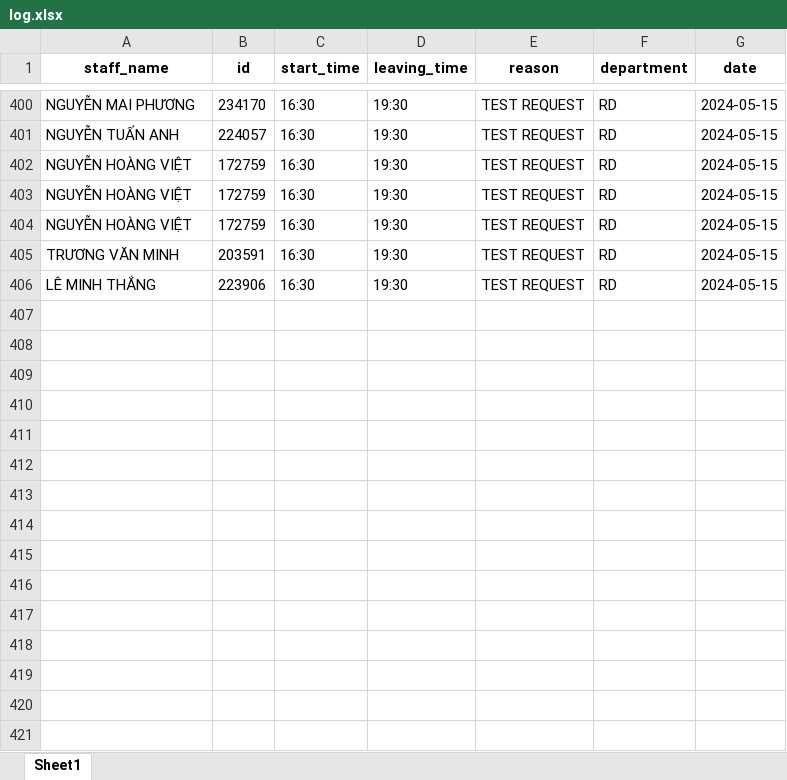
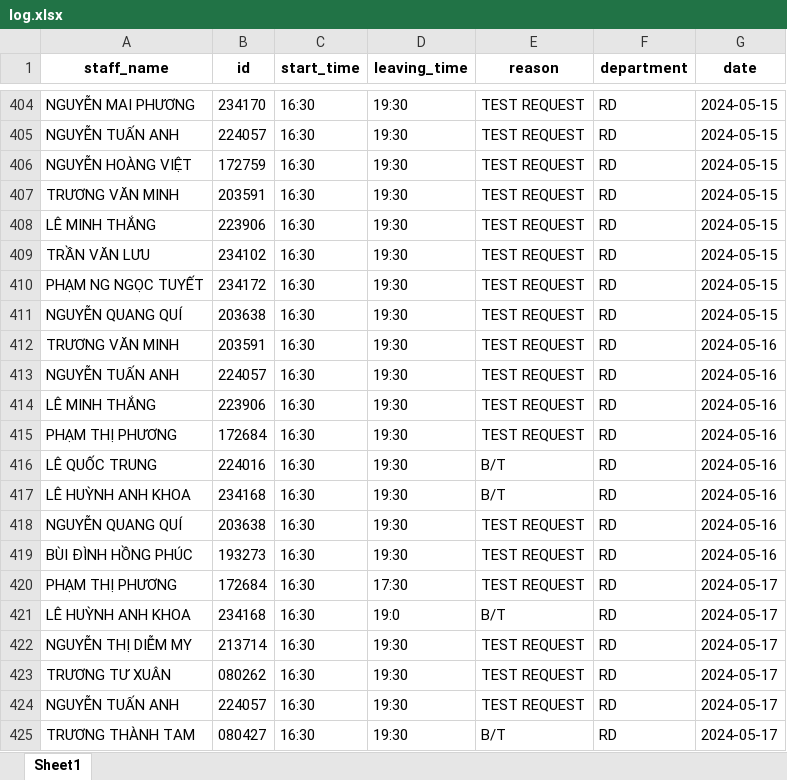
Before and after one commit to Harry-xdev/daily-work-log, an Excel workbook: log.xlsx, sheet Sheet1, drawn as a sheet; only a part is shown, gaps mark what is left out; values as stored, in another font and other column widths than the file's, no borders; removed rows and columns are numbered as before the commit, all else as after; the diff covers the shown part only; the diff names each change by its address in the sheet, - before the commit and + after, or states it on an @@ line.

```diff
--- a/log.xlsx (sheet Sheet1)
+++ b/log.xlsx (sheet Sheet1)
-row 403: NGUYỄN HOÀNG VIỆT | 172759 | 16:30 | 19:30 | TEST REQUEST | RD | 2024-05-15
-row 404: NGUYỄN HOÀNG VIỆT | 172759 | 16:30 | 19:30 | TEST REQUEST | RD | 2024-05-15
+row 409: TRẦN VĂN LƯU | 234102 | 16:30 | 19:30 | TEST REQUEST | RD | 2024-05-15
+row 410: PHẠM NG NGỌC TUYẾT | 234172 | 16:30 | 19:30 | TEST REQUEST | RD | 2024-05-15
+row 411: NGUYỄN QUANG QUÍ | 203638 | 16:30 | 19:30 | TEST REQUEST | RD | 2024-05-15
+row 412: TRƯƠNG VĂN MINH | 203591 | 16:30 | 19:30 | TEST REQUEST | RD | 2024-05-16
+row 413: NGUYỄN TUẤN ANH | 224057 | 16:30 | 19:30 | TEST REQUEST | RD | 2024-05-16
+row 414: LÊ MINH THẮNG | 223906 | 16:30 | 19:30 | TEST REQUEST | RD | 2024-05-16
+row 415: PHẠM THỊ PHƯƠNG | 172684 | 16:30 | 19:30 | TEST REQUEST | RD | 2024-05-16
+row 416: LÊ QUỐC TRUNG | 224016 | 16:30 | 19:30 | B/T | RD | 2024-05-16
+row 417: LÊ HUỲNH ANH KHOA | 234168 | 16:30 | 19:30 | B/T | RD | 2024-05-16
+row 418: NGUYỄN QUANG QUÍ | 203638 | 16:30 | 19:30 | TEST REQUEST | RD | 2024-05-16
+row 419: BÙI ĐÌNH HỒNG PHÚC | 193273 | 16:30 | 19:30 | TEST REQUEST | RD | 2024-05-16
+row 420: PHẠM THỊ PHƯƠNG | 172684 | 16:30 | 17:30 | TEST REQUEST | RD | 2024-05-17
+row 421: LÊ HUỲNH ANH KHOA | 234168 | 16:30 | 19:0 | B/T | RD | 2024-05-17
+row 422: NGUYỄN THỊ DIỄM MY | 213714 | 16:30 | 19:30 | TEST REQUEST | RD | 2024-05-17
+row 423: TRƯƠNG TƯ XUÂN | 080262 | 16:30 | 19:30 | TEST REQUEST | RD | 2024-05-17
+row 424: NGUYỄN TUẤN ANH | 224057 | 16:30 | 19:30 | TEST REQUEST | RD | 2024-05-17
+row 425: TRƯƠNG THÀNH TAM | 080427 | 16:30 | 19:30 | B/T | RD | 2024-05-17
```
Also changed, not shown: 18 added rows elsewhere in this sheet, 3 other files.
